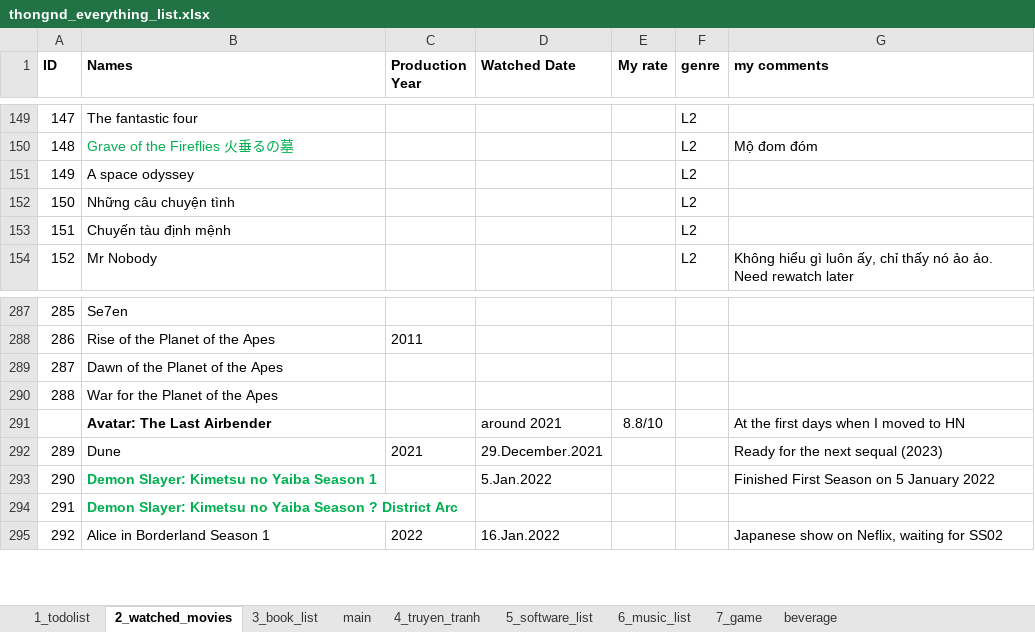
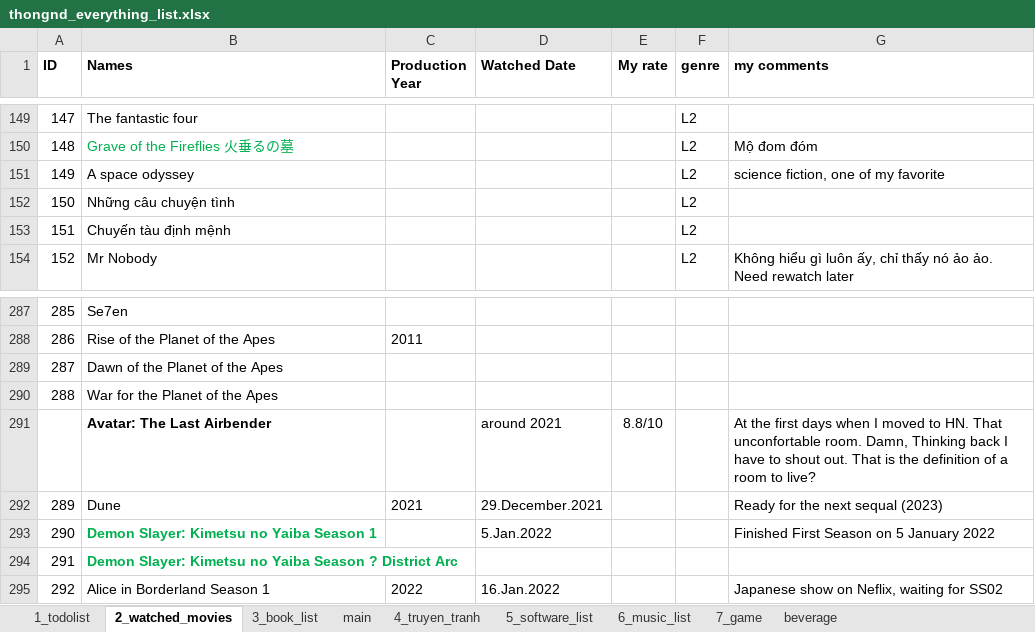
Before and after one commit to dinhthong/My_Everything_Lists, an Excel workbook: thongnd_everything_list.xlsx, sheet 2_watched_movies, drawn as a sheet; only a part is shown, gaps mark what is left out; values as stored, in another font and other column widths than the file's, no borders; the diff names each change by its address in the sheet, - before the commit and + after, or states it on an @@ line.

```diff
--- a/thongnd_everything_list.xlsx (sheet 2_watched_movies)
+++ b/thongnd_everything_list.xlsx (sheet 2_watched_movies)
-G151 (my comments): (empty)
+G151 (my comments): science fiction, one of my favorite
-G291 (my comments): …moved to HN
+G291 (my comments): …moved to HN. That unconfortable room. Damn, Thinking back I have to shout out. That is the definition of a room to live?
```
Also changed, not shown: sheet 1_todolist, sheet 5_software_list, formulas that keep their value.
